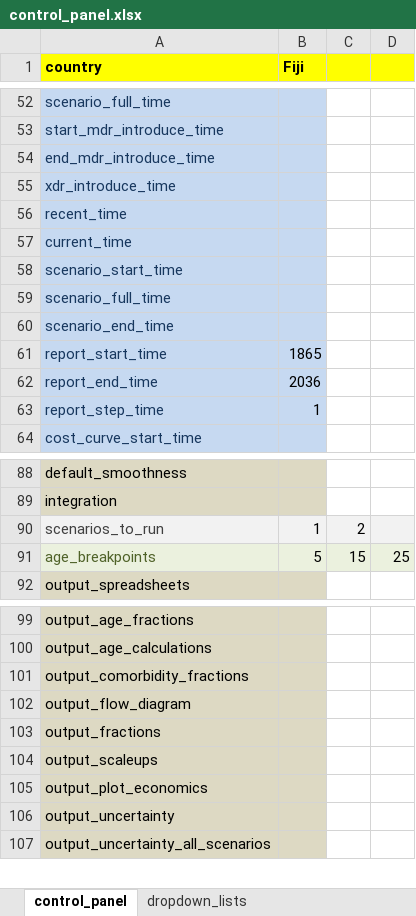
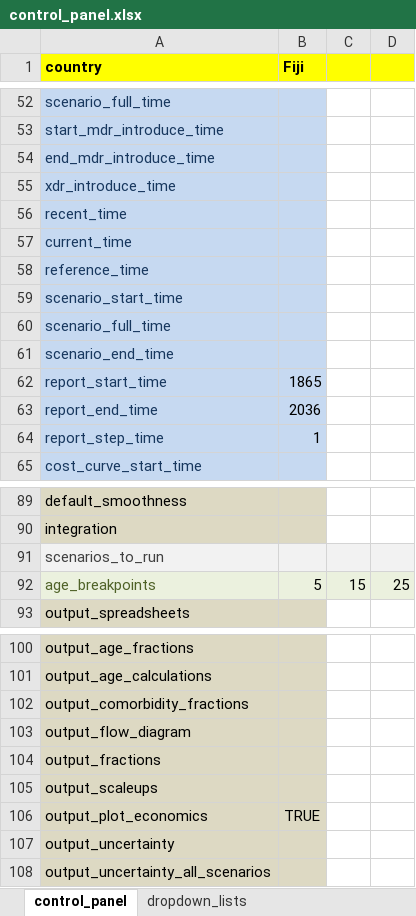
Before and after one commit to monash-emu/AuTuMN, an Excel workbook: autumn/xls/control_panel.xlsx, sheet control_panel, drawn as a sheet; only a part is shown, gaps mark what is left out; values as stored, in another font and other column widths than the file's, no borders; addresses are those after the commit; the diff names each change by its address in the sheet, - before the commit and + after, or states it on an @@ line.

```diff
--- a/autumn/xls/control_panel.xlsx (sheet control_panel)
+++ b/autumn/xls/control_panel.xlsx (sheet control_panel)
+row 58: reference_time
-B91 (Fiji): 1
+B91 (Fiji): (empty)
-C91: 2
+C91: (empty)
-B106 (Fiji): (empty)
+B106 (Fiji): TRUE
```
Also changed, not shown: autumn/xls/data_default.xlsx, 4 other files.
